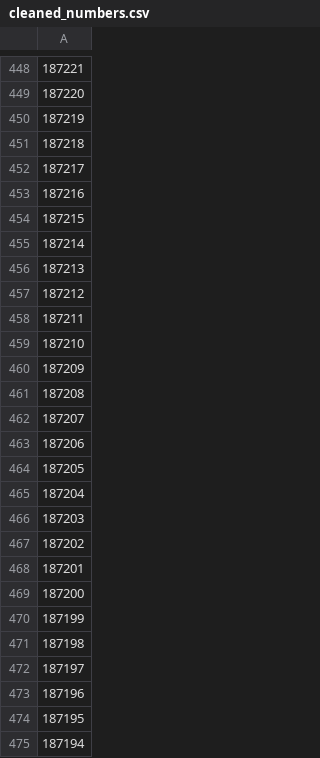
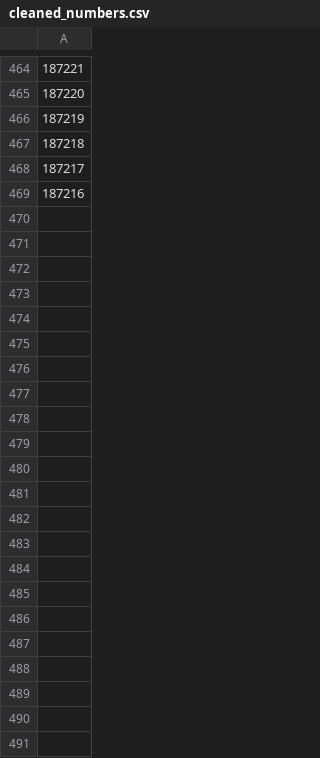
Before and after one commit to ZeMatt90/QID-NessusID-OtherID, a CSV file: plugin/nessus/cleaned_numbers.csv, drawn as a sheet; only a part is shown, gaps mark what is left out; removed rows and columns are numbered as before the commit, all else as after; the diff covers the shown part only; the diff names each change by its address in the sheet, - before the commit and + after, or states it on an @@ line.

```diff
--- a/plugin/nessus/cleaned_numbers.csv
+++ b/plugin/nessus/cleaned_numbers.csv
-row 454: 187215
-row 455: 187214
-row 456: 187213
-row 457: 187212
-row 458: 187211
-row 459: 187210
-row 460: 187209
-row 461: 187208
-row 462: 187207
-row 463: 187206
-row 464: 187205
-row 465: 187204
-row 466: 187203
-row 467: 187202
-row 468: 187201
-row 469: 187200
-row 470: 187199
-row 471: 187198
-row 472: 187197
-row 473: 187196
-row 474: 187195
-row 475: 187194
```
Also changed, not shown: 16 added rows elsewhere in this file, data/all_cve-light.csv, 1 other file.
